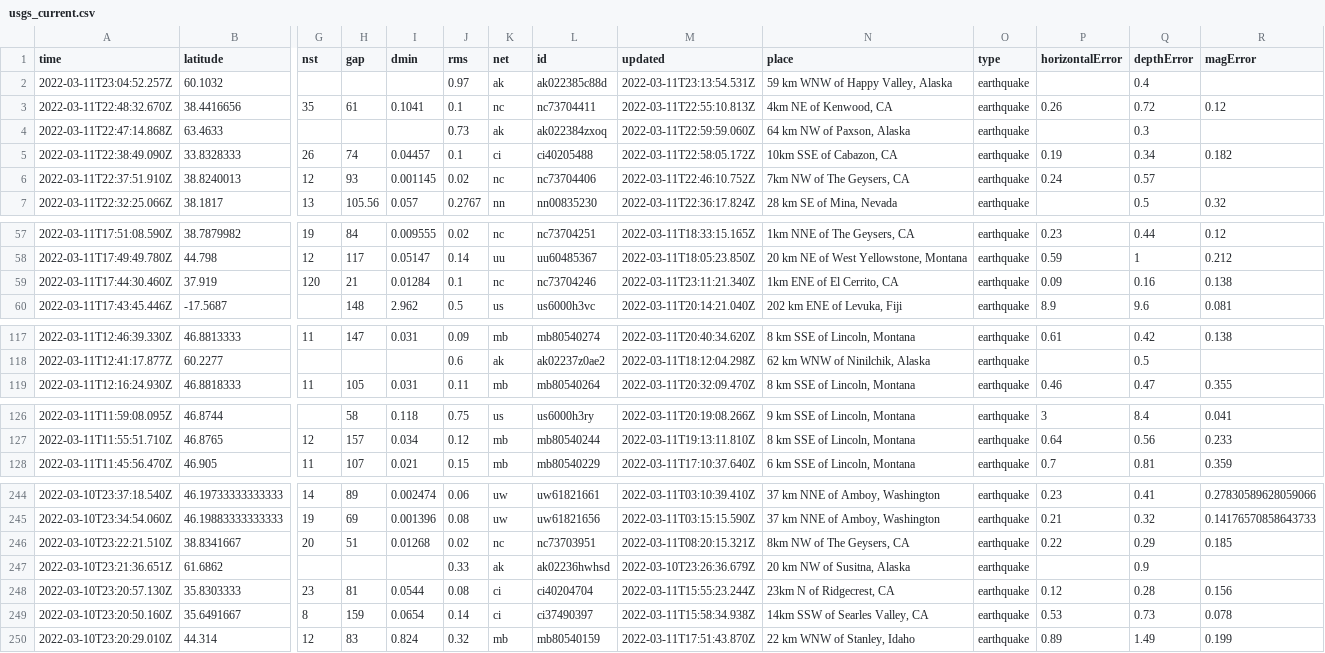
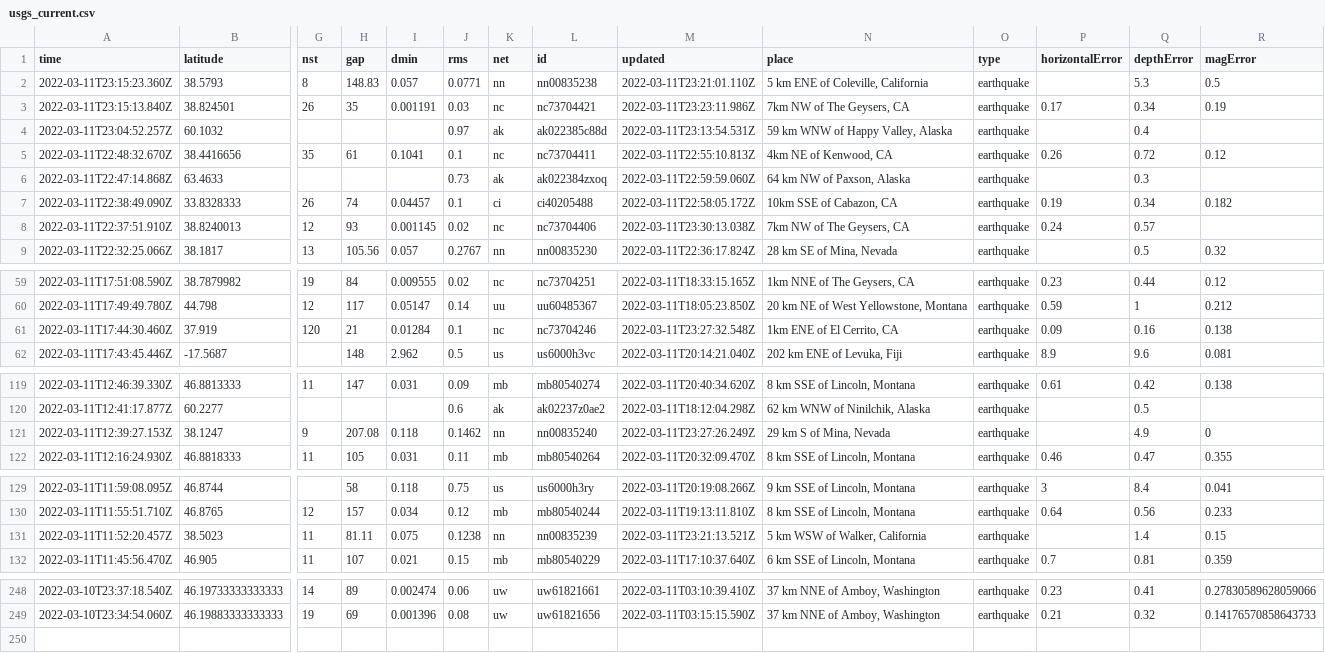
Before and after one commit to lambrechts/nicar2022-github-actions, a CSV file: usgs_current.csv, drawn as a sheet; only a part is shown, gaps mark what is left out; removed rows and columns are numbered as before the commit, all else as after; rows hold the shown columns only; the diff names each change by its address in the sheet, - before the commit and + after, or states it on an @@ line.

```diff
--- a/usgs_current.csv
+++ b/usgs_current.csv
+row 2: 2022-03-11T23:15:23.360Z | 38.5793 | 8 | 148.83 | 0.057 | 0.0771 | nn | nn00835238 | 2022-03-11T23:21:01.110Z | 5 km ENE of Coleville, California | earthquake |  | 5.3 | 0.5
+row 3: 2022-03-11T23:15:13.840Z | 38.824501 | 26 | 35 | 0.001191 | 0.03 | nc | nc73704421 | 2022-03-11T23:23:11.986Z | 7km NW of The Geysers, CA | earthquake | 0.17 | 0.34 | 0.19
-M8 (updated): 2022-03-11T22:46:10.752Z
+M8 (updated): 2022-03-11T23:30:13.038Z
-M61 (updated): 2022-03-11T23:11:21.340Z
+M61 (updated): 2022-03-11T23:27:32.548Z
+row 121: 2022-03-11T12:39:27.153Z | 38.1247 | 9 | 207.08 | 0.118 | 0.1462 | nn | nn00835240 | 2022-03-11T23:27:26.249Z | 29 km S of Mina, Nevada | earthquake |  | 4.9 | 0
+row 131: 2022-03-11T11:52:20.457Z | 38.5023 | 11 | 81.11 | 0.075 | 0.1238 | nn | nn00835239 | 2022-03-11T23:21:13.521Z | 5 km WSW of Walker, California | earthquake |  | 1.4 | 0.15
-row 246: 2022-03-10T23:22:21.510Z | 38.8341667 | 20 | 51 | 0.01268 | 0.02 | nc | nc73703951 | 2022-03-11T08:20:15.321Z | 8km NW of The Geysers, CA | earthquake | 0.22 | 0.29 | 0.185
-row 247: 2022-03-10T23:21:36.651Z | 61.6862 |  |  |  | 0.33 | ak | ak02236hwhsd | 2022-03-10T23:26:36.679Z | 20 km NW of Susitna, Alaska | earthquake |  | 0.9
-row 248: 2022-03-10T23:20:57.130Z | 35.8303333 | 23 | 81 | 0.0544 | 0.08 | ci | ci40204704 | 2022-03-11T15:55:23.244Z | 23km N of Ridgecrest, CA | earthquake | 0.12 | 0.28 | 0.156
-row 249: 2022-03-10T23:20:50.160Z | 35.6491667 | 8 | 159 | 0.0654 | 0.14 | ci | ci37490397 | 2022-03-11T15:58:34.938Z | 14km SSW of Searles Valley, CA | earthquake | 0.53 | 0.73 | 0.078
-row 250: 2022-03-10T23:20:29.010Z | 44.314 | 12 | 83 | 0.824 | 0.32 | mb | mb80540159 | 2022-03-11T17:51:43.870Z | 22 km WNW of Stanley, Idaho | earthquake | 0.89 | 1.49 | 0.199
```
Also changed, not shown: usgs_main.csv.
